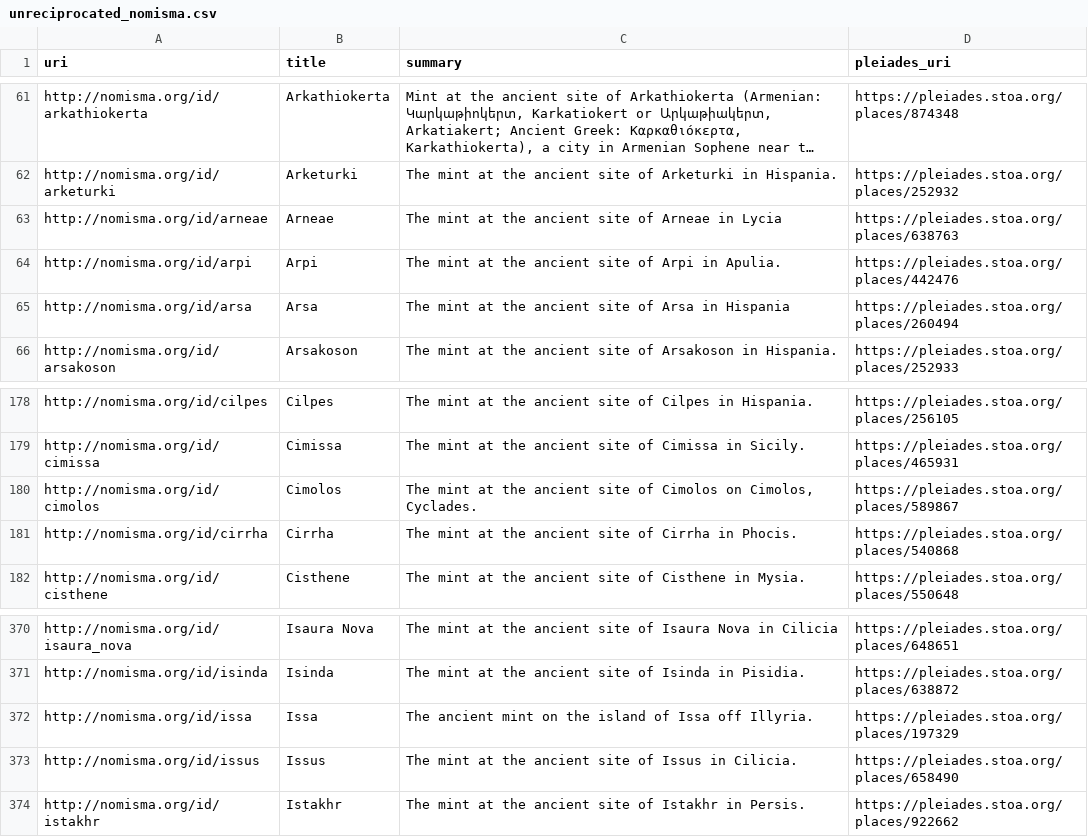
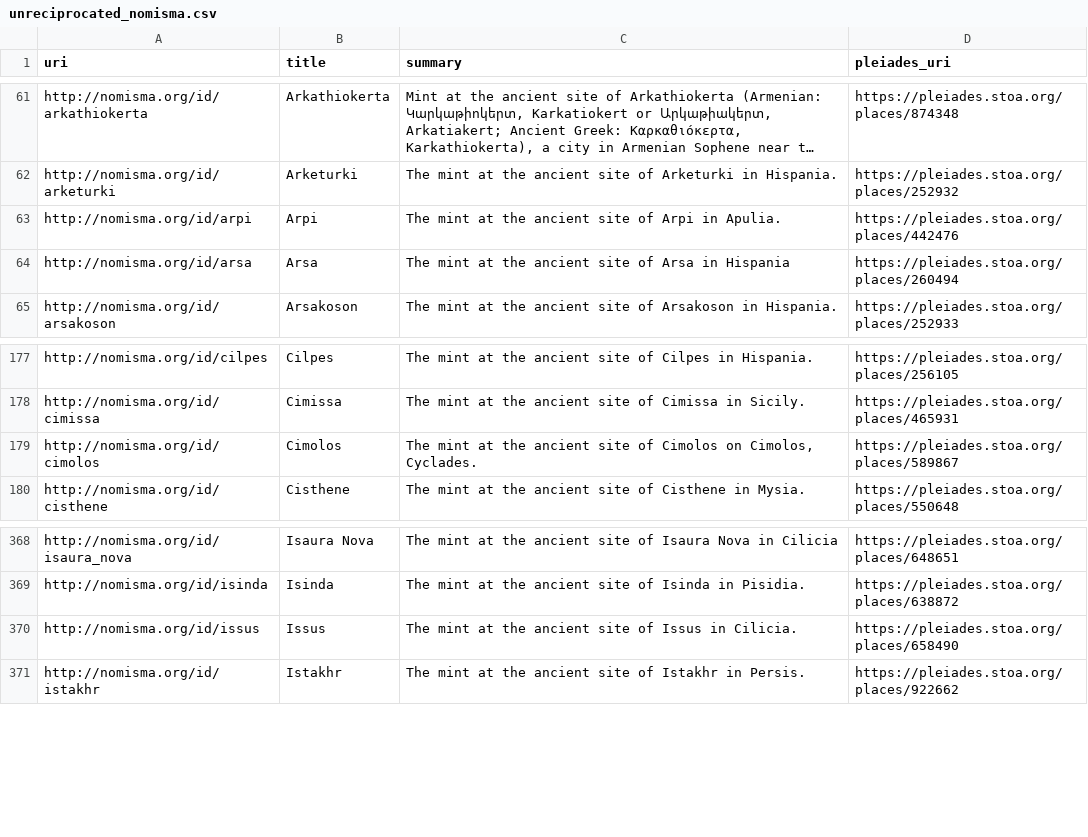
Before and after one commit to isawnyu/pleiades.datasets, a CSV file: data/sidebar/unreciprocated_nomisma.csv, drawn as a sheet; only a part is shown, gaps mark what is left out; long unchanged cells end in …; the diff names each change by its address in the sheet, - before the commit and + after, or states it on an @@ line.

```diff
--- a/data/sidebar/unreciprocated_nomisma.csv
+++ b/data/sidebar/unreciprocated_nomisma.csv
-row 63: http://nomisma.org/id/arneae | Arneae | The mint at the ancient site of Arneae in Lycia | https://pleiades.stoa.org/places/638763
-row 181: http://nomisma.org/id/cirrha | Cirrha | The mint at the ancient site of Cirrha in Phocis. | https://pleiades.stoa.org/places/540868
-row 372: http://nomisma.org/id/issa | Issa | The ancient mint on the island of Issa off Illyria. | https://pleiades.stoa.org/places/197329
```
Also changed, not shown: data/sidebar/unreciprocated_mantoapi.csv, data/sidebar/unreciprocated_topostext.csv, 53 other files.
